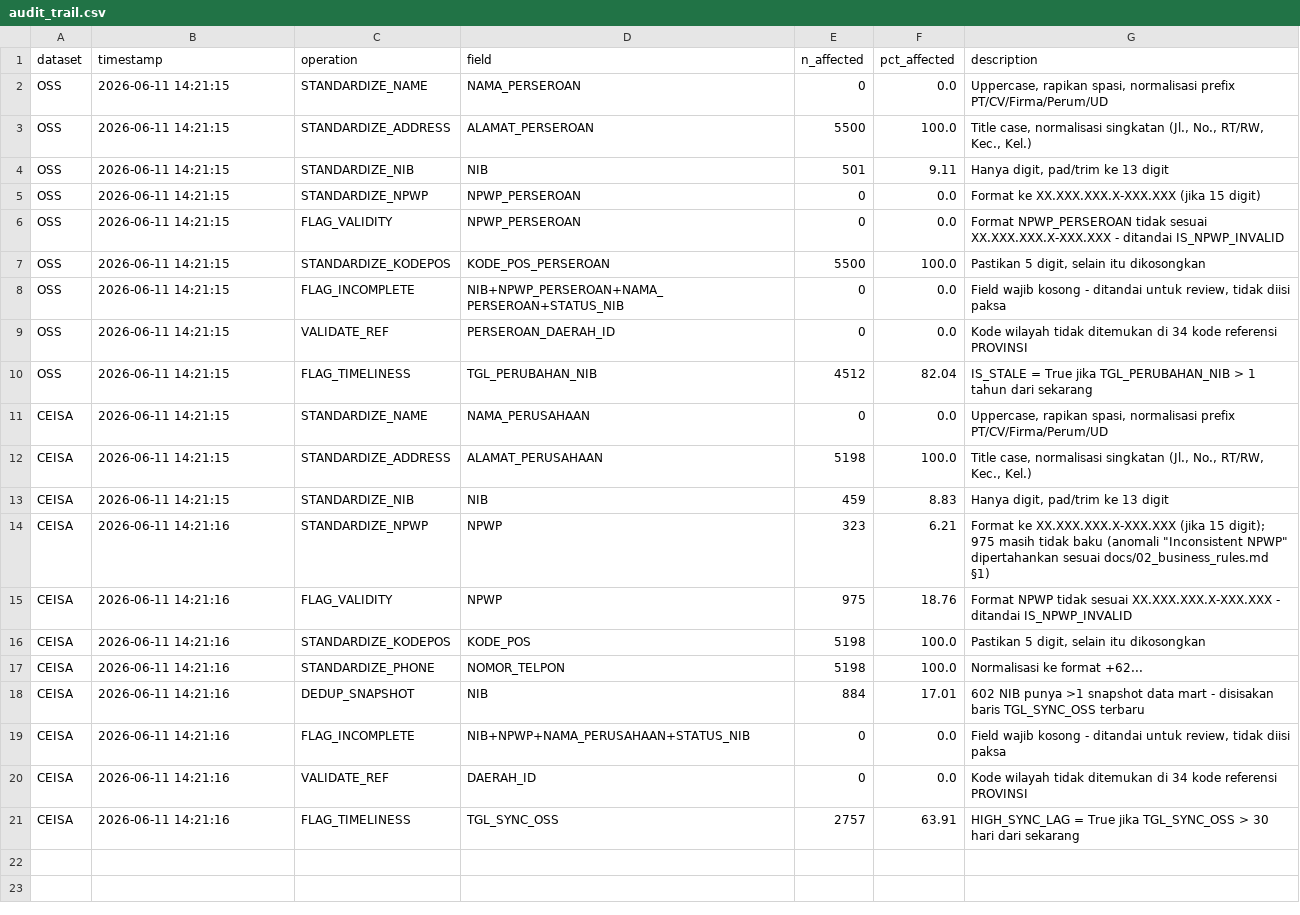
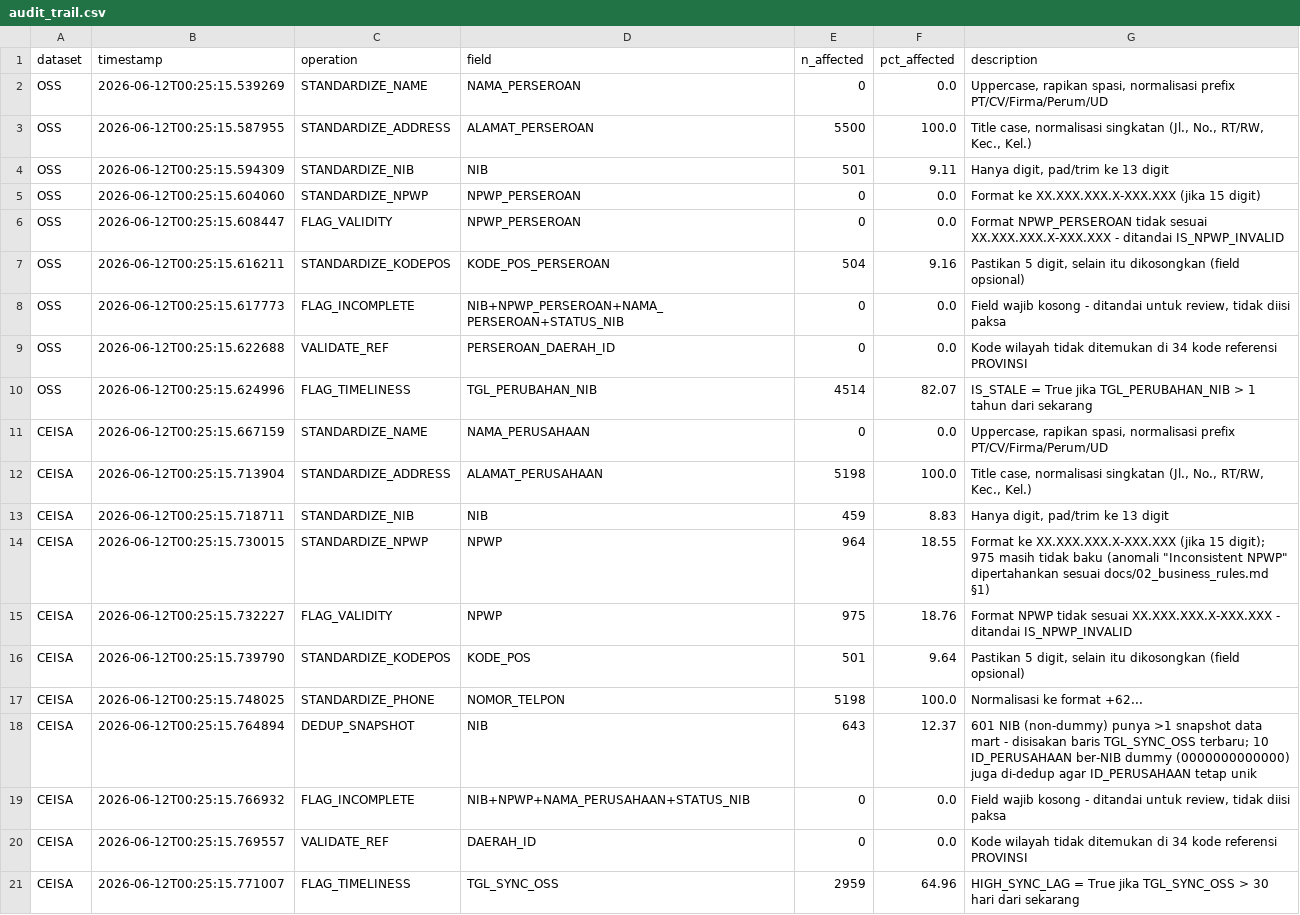
Before and after one commit to Danrick12/pelatihanmdm, a CSV file: reports/audit_trail.csv, drawn as a sheet.

```diff
--- a/reports/audit_trail.csv
+++ b/reports/audit_trail.csv
@@ -1,21 +1,21 @@
 dataset,timestamp,operation,field,n_affected,pct_affected,description
-OSS,2026-06-11 14:21:15,STANDARDIZE_NAME,NAMA_PERSEROAN,0,0.0,"Uppercase, rapikan spasi, normalisasi prefix PT/CV/Firma/Perum/UD"
-OSS,2026-06-11 14:21:15,STANDARDIZE_ADDRESS,ALAMAT_PERSEROAN,5500,100.0,"Title case, normalisasi singkatan (Jl., No., RT/RW, Kec., Kel.)"
-OSS,2026-06-11 14:21:15,STANDARDIZE_NIB,NIB,501,9.11,"Hanya digit, pad/trim ke 13 digit"
-OSS,2026-06-11 14:21:15,STANDARDIZE_NPWP,NPWP_PERSEROAN,0,0.0,Format ke XX.XXX.XXX.X-XXX.XXX (jika 15 digit)
-OSS,2026-06-11 14:21:15,FLAG_VALIDITY,NPWP_PERSEROAN,0,0.0,Format NPWP_PERSEROAN tidak sesuai XX.XXX.XXX.X-XXX.XXX - ditandai IS_NPWP_INVALID
-OSS,2026-06-11 14:21:15,STANDARDIZE_KODEPOS,KODE_POS_PERSEROAN,5500,100.0,"Pastikan 5 digit, selain itu dikosongkan"
-OSS,2026-06-11 14:21:15,FLAG_INCOMPLETE,NIB+NPWP_PERSEROAN+NAMA_PERSEROAN+STATUS_NIB,0,0.0,"Field wajib kosong - ditandai untuk review, tidak diisi paksa"
-OSS,2026-06-11 14:21:15,VALIDATE_REF,PERSEROAN_DAERAH_ID,0,0.0,Kode wilayah tidak ditemukan di 34 kode referensi PROVINSI
-OSS,2026-06-11 14:21:15,FLAG_TIMELINESS,TGL_PERUBAHAN_NIB,4512,82.04,IS_STALE = True jika TGL_PERUBAHAN_NIB > 1 tahun dari sekarang
-CEISA,2026-06-11 14:21:15,STANDARDIZE_NAME,NAMA_PERUSAHAAN,0,0.0,"Uppercase, rapikan spasi, normalisasi prefix PT/CV/Firma/Perum/UD"
-CEISA,2026-06-11 14:21:15,STANDARDIZE_ADDRESS,ALAMAT_PERUSAHAAN,5198,100.0,"Title case, normalisasi singkatan (Jl., No., RT/RW, Kec., Kel.)"
-CEISA,2026-06-11 14:21:15,STANDARDIZE_NIB,NIB,459,8.83,"Hanya digit, pad/trim ke 13 digit"
-CEISA,2026-06-11 14:21:16,STANDARDIZE_NPWP,NPWP,323,6.21,"Format ke XX.XXX.XXX.X-XXX.XXX (jika 15 digit); 975 masih tidak baku (anomali ""Inconsistent NPWP"" dipertahankan sesuai docs/02_business_rules.md §1)"
-CEISA,2026-06-11 14:21:16,FLAG_VALIDITY,NPWP,975,18.76,Format NPWP tidak sesuai XX.XXX.XXX.X-XXX.XXX - ditandai IS_NPWP_INVALID
-CEISA,2026-06-11 14:21:16,STANDARDIZE_KODEPOS,KODE_POS,5198,100.0,"Pastikan 5 digit, selain itu dikosongkan"
-CEISA,2026-06-11 14:21:16,STANDARDIZE_PHONE,NOMOR_TELPON,5198,100.0,Normalisasi ke format +62...
-CEISA,2026-06-11 14:21:16,DEDUP_SNAPSHOT,NIB,884,17.01,602 NIB punya >1 snapshot data mart - disisakan baris TGL_SYNC_OSS terbaru
-CEISA,2026-06-11 14:21:16,FLAG_INCOMPLETE,NIB+NPWP+NAMA_PERUSAHAAN+STATUS_NIB,0,0.0,"Field wajib kosong - ditandai untuk review, tidak diisi paksa"
-CEISA,2026-06-11 14:21:16,VALIDATE_REF,DAERAH_ID,0,0.0,Kode wilayah tidak ditemukan di 34 kode referensi PROVINSI
-CEISA,2026-06-11 14:21:16,FLAG_TIMELINESS,TGL_SYNC_OSS,2757,63.91,HIGH_SYNC_LAG = True jika TGL_SYNC_OSS > 30 hari dari sekarang
+OSS,2026-06-12T00:25:15.539269,STANDARDIZE_NAME,NAMA_PERSEROAN,0,0.0,"Uppercase, rapikan spasi, normalisasi prefix PT/CV/Firma/Perum/UD"
+OSS,2026-06-12T00:25:15.587955,STANDARDIZE_ADDRESS,ALAMAT_PERSEROAN,5500,100.0,"Title case, normalisasi singkatan (Jl., No., RT/RW, Kec., Kel.)"
+OSS,2026-06-12T00:25:15.594309,STANDARDIZE_NIB,NIB,501,9.11,"Hanya digit, pad/trim ke 13 digit"
+OSS,2026-06-12T00:25:15.604060,STANDARDIZE_NPWP,NPWP_PERSEROAN,0,0.0,Format ke XX.XXX.XXX.X-XXX.XXX (jika 15 digit)
+OSS,2026-06-12T00:25:15.608447,FLAG_VALIDITY,NPWP_PERSEROAN,0,0.0,Format NPWP_PERSEROAN tidak sesuai XX.XXX.XXX.X-XXX.XXX - ditandai IS_NPWP_INVALID
+OSS,2026-06-12T00:25:15.616211,STANDARDIZE_KODEPOS,KODE_POS_PERSEROAN,504,9.16,"Pastikan 5 digit, selain itu dikosongkan (field opsional)"
+OSS,2026-06-12T00:25:15.617773,FLAG_INCOMPLETE,NIB+NPWP_PERSEROAN+NAMA_PERSEROAN+STATUS_NIB,0,0.0,"Field wajib kosong - ditandai untuk review, tidak diisi paksa"
+OSS,2026-06-12T00:25:15.622688,VALIDATE_REF,PERSEROAN_DAERAH_ID,0,0.0,Kode wilayah tidak ditemukan di 34 kode referensi PROVINSI
+OSS,2026-06-12T00:25:15.624996,FLAG_TIMELINESS,TGL_PERUBAHAN_NIB,4514,82.07,IS_STALE = True jika TGL_PERUBAHAN_NIB > 1 tahun dari sekarang
+CEISA,2026-06-12T00:25:15.667159,STANDARDIZE_NAME,NAMA_PERUSAHAAN,0,0.0,"Uppercase, rapikan spasi, normalisasi prefix PT/CV/Firma/Perum/UD"
+CEISA,2026-06-12T00:25:15.713904,STANDARDIZE_ADDRESS,ALAMAT_PERUSAHAAN,5198,100.0,"Title case, normalisasi singkatan (Jl., No., RT/RW, Kec., Kel.)"
+CEISA,2026-06-12T00:25:15.718711,STANDARDIZE_NIB,NIB,459,8.83,"Hanya digit, pad/trim ke 13 digit"
+CEISA,2026-06-12T00:25:15.730015,STANDARDIZE_NPWP,NPWP,964,18.55,"Format ke XX.XXX.XXX.X-XXX.XXX (jika 15 digit); 975 masih tidak baku (anomali ""Inconsistent NPWP"" dipertahankan sesuai docs/02_business_rules.md §1)"
+CEISA,2026-06-12T00:25:15.732227,FLAG_VALIDITY,NPWP,975,18.76,Format NPWP tidak sesuai XX.XXX.XXX.X-XXX.XXX - ditandai IS_NPWP_INVALID
+CEISA,2026-06-12T00:25:15.739790,STANDARDIZE_KODEPOS,KODE_POS,501,9.64,"Pastikan 5 digit, selain itu dikosongkan (field opsional)"
+CEISA,2026-06-12T00:25:15.748025,STANDARDIZE_PHONE,NOMOR_TELPON,5198,100.0,Normalisasi ke format +62...
+CEISA,2026-06-12T00:25:15.764894,DEDUP_SNAPSHOT,NIB,643,12.37,601 NIB (non-dummy) punya >1 snapshot data mart - disisakan baris TGL_SYNC_OSS terbaru; 10 ID_PERUSAHAAN ber-NIB dummy (0000000000000) juga di-dedup agar ID_PERUSAHAAN tetap unik
+CEISA,2026-06-12T00:25:15.766932,FLAG_INCOMPLETE,NIB+NPWP+NAMA_PERUSAHAAN+STATUS_NIB,0,0.0,"Field wajib kosong - ditandai untuk review, tidak diisi paksa"
+CEISA,2026-06-12T00:25:15.769557,VALIDATE_REF,DAERAH_ID,0,0.0,Kode wilayah tidak ditemukan di 34 kode referensi PROVINSI
+CEISA,2026-06-12T00:25:15.771007,FLAG_TIMELINESS,TGL_SYNC_OSS,2959,64.96,HIGH_SYNC_LAG = True jika TGL_SYNC_OSS > 30 hari dari sekarang
```
Also changed, not shown: reports/conflict_log.csv, reports/dq_rule_results.csv, 11 other files.
